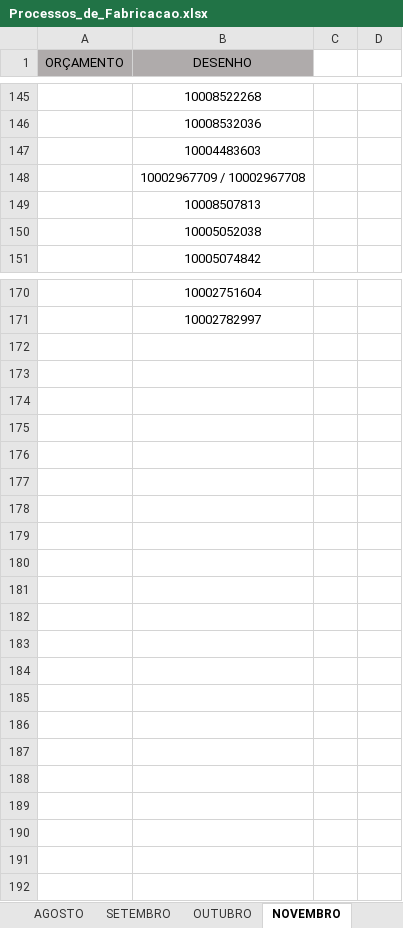
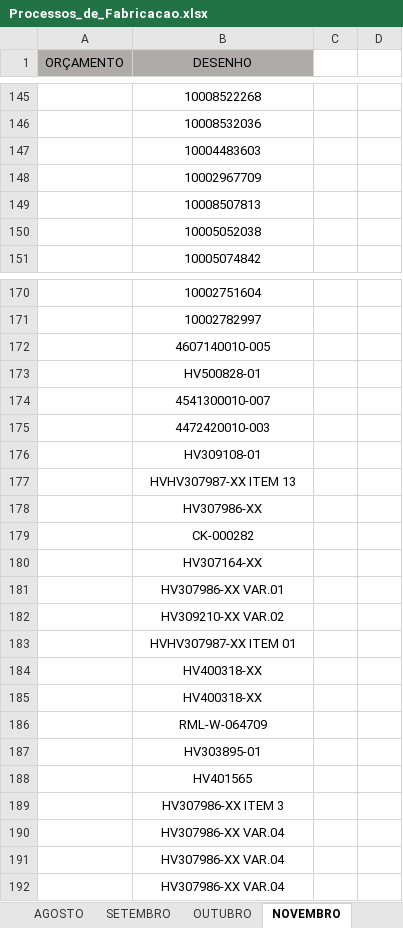
Before and after one commit to MatheusRiosBarcelos/Analise_horas, an Excel workbook: Processos_de_Fabricacao.xlsx, sheet NOVEMBRO, drawn as a sheet; only a part is shown, gaps mark what is left out; values as stored, in another font and other column widths than the file's, no borders; conditional formats not drawn; the diff names each change by its address in the sheet, - before the commit and + after, or states it on an @@ line.

```diff
--- a/Processos_de_Fabricacao.xlsx (sheet NOVEMBRO)
+++ b/Processos_de_Fabricacao.xlsx (sheet NOVEMBRO)
-B148 (DESENHO): 10002967709 / 10002967708
+B148 (DESENHO): 10002967709
+row 172:  | 4607140010-005
+row 173:  | HV500828-01
+row 174:  | 4541300010-007
+row 175:  | 4472420010-003
+row 176:  | HV309108-01
+row 177:  | HVHV307987-XX ITEM 13
+row 178:  | HV307986-XX
+row 179:  | CK-000282
+row 180:  | HV307164-XX
+row 181:  | HV307986-XX VAR.01
+row 182:  | HV309210-XX VAR.02
+row 183:  | HVHV307987-XX ITEM 01
+row 184:  | HV400318-XX
+row 185:  | HV400318-XX
+row 186:  | RML-W-064709
+row 187:  | HV303895-01
+row 188:  | HV401565
+row 189:  | HV307986-XX ITEM 3
+row 190:  | HV307986-XX VAR.04
+row 191:  | HV307986-XX VAR.04
+row 192:  | HV307986-XX VAR.04
```
Also changed, not shown: sheet PROCESSOS DE FABRICAÇÃO.
